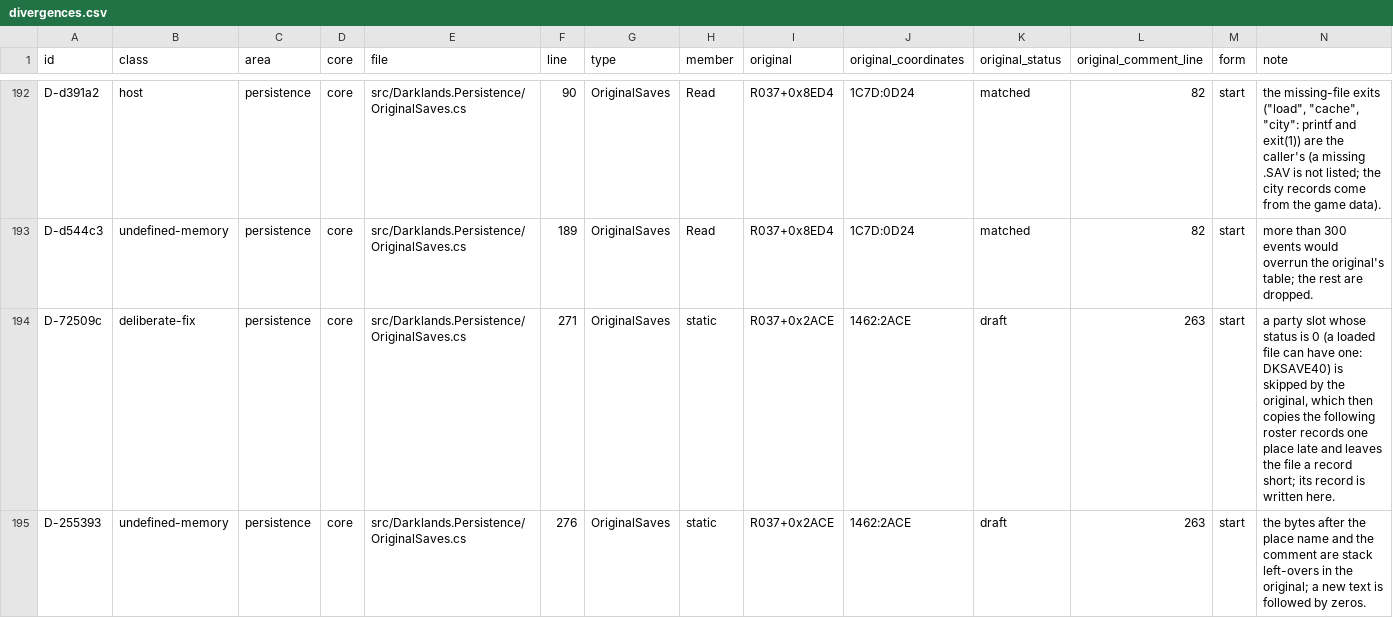
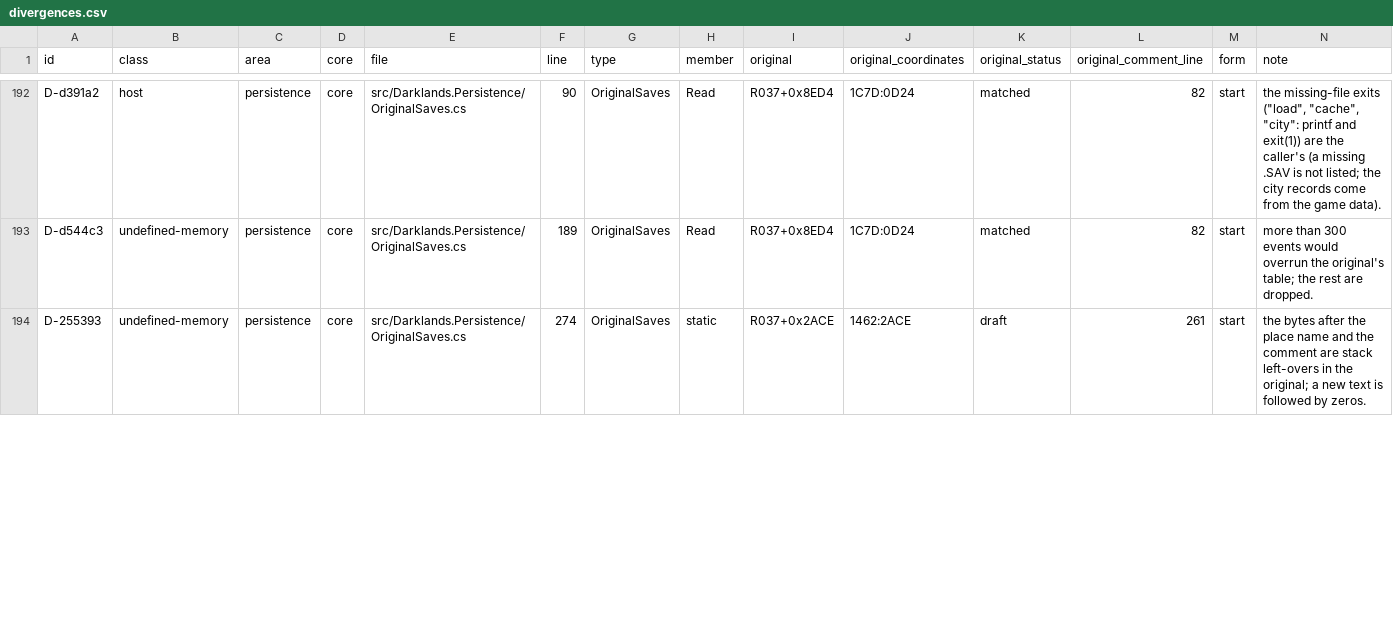
Before and after one commit to Arkana-Mechanika-Studios/darklands-restoration, a CSV file: docs/faithfulness/divergences.csv, drawn as a sheet; only a part is shown, gaps mark what is left out; the diff covers the shown part only.

Commit message:
Saves: write a status-0 party slot as the original does (DKSAVE40)
The original's save writer (R037+0x2ACE) recounts party_size from the slot ids every time and, for a
party slot whose status is 0, writes no record and reads none from charactr.tmp: the roster records
after it come out that many places late and the file that many records short of the count it writes.
DKSAVE40 (a community save edited by another tool) has two such slots; the lockstep oracle now reports
the rewrite's re-save as identical to 483.07's. The old DIVERGENCE (one record late, party_size kept as
read) described the original wrongly and is removed; the faithfulness registers are regenerated.

Normal play reaches the same case: the Wild Hunt's defeat sets a member's status to 0 and nothing else.
Not yet checked: how the loader reads such a short file.

```diff
--- a/docs/faithfulness/divergences.csv
+++ b/docs/faithfulness/divergences.csv
@@ -193,3 +193,2 @@ D-d391a2,host,persistence,core,src/Darklands.Persistence/OriginalSaves.cs,90,Ori
 D-d544c3,undefined-memory,persistence,core,src/Darklands.Persistence/OriginalSaves.cs,189,OriginalSaves,Read,R037+0x8ED4,1C7D:0D24,matched,82,start,more than 300 events would overrun the original's table; the rest are dropped.
-D-72509c,deliberate-fix,persistence,core,src/Darklands.Persistence/OriginalSaves.cs,271,OriginalSaves,static,R037+0x2ACE,1462:2ACE,draft,263,start,"a party slot whose status is 0 (a loaded file can have one: DKSAVE40) is skipped by the original, which then copies the following roster records one place late and leaves the file a record short; its record is written here."
-D-255393,undefined-memory,persistence,core,src/Darklands.Persistence/OriginalSaves.cs,276,OriginalSaves,static,R037+0x2ACE,1462:2ACE,draft,263,start,the bytes after the place name and the comment are stack left-overs in the original; a new text is followed by zeros.
+D-255393,undefined-memory,persistence,core,src/Darklands.Persistence/OriginalSaves.cs,274,OriginalSaves,static,R037+0x2ACE,1462:2ACE,draft,261,start,the bytes after the place name and the comment are stack left-overs in the original; a new text is followed by zeros.
```
Also changed, not shown: 2 edited cells elsewhere in this file, docs/faithfulness/uncertain.csv, tools/faithfulness/overrides.csv, 8 other files.
